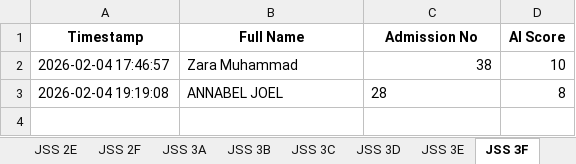
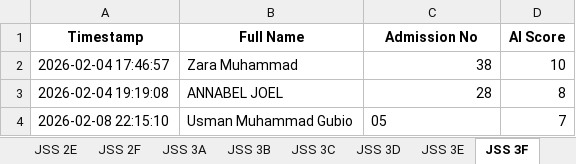
Before and after one commit to kobicdroid/ProjectSubmit, an Excel workbook: Project_Results.xlsx, sheet JSS 3F, drawn as a sheet; values as stored, in another font and other column widths than the file's, no borders; the diff names each change by its address in the sheet, - before the commit and + after, or states it on an @@ line.

```diff
--- a/Project_Results.xlsx (sheet JSS 3F)
+++ b/Project_Results.xlsx (sheet JSS 3F)
-C3 alignment: left
+C3 alignment: right
+row 4: 2026-02-08 22:15:10 | Usman Muhammad Gubio | 05 | 7
```
Also changed, not shown: 2 other files.
